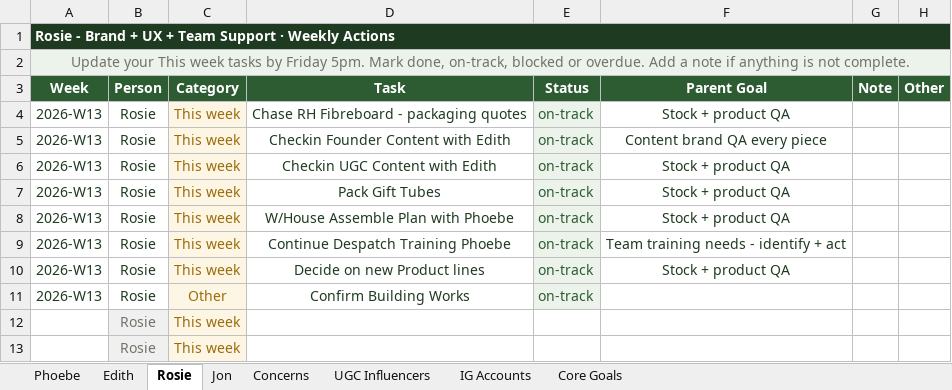
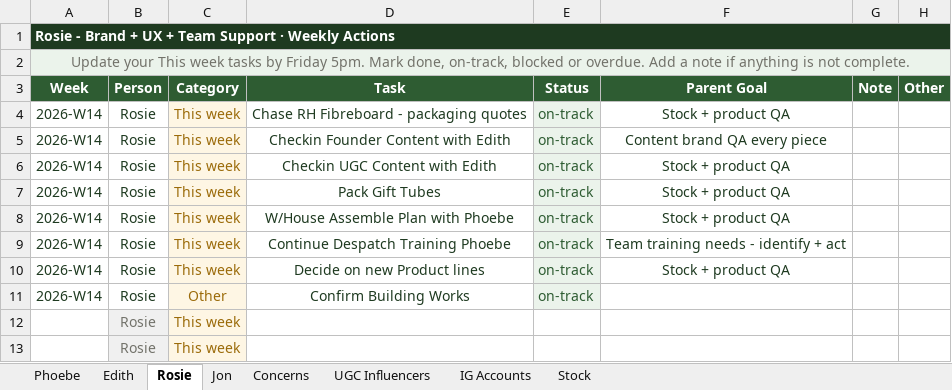
Before and after one commit to EDEN-AND-CO/eden-ceo-dashboard, an Excel workbook: Final Data Files/Team Pulse/EDEN_CO_Weekly_Status.xlsx, sheet Rosie, drawn as a sheet; only a part is shown; values as stored, in another font and other column widths than the file's, no borders; the diff names each change by its address in the sheet, - before the commit and + after, or states it on an @@ line.

```diff
--- a/Final Data Files/Team Pulse/EDEN_CO_Weekly_Status.xlsx (sheet Rosie)
+++ b/Final Data Files/Team Pulse/EDEN_CO_Weekly_Status.xlsx (sheet Rosie)
@@ sheet tab hidden: Core Goals @@
+sheet tab: Stock
-A4:A11 (Week): 2026-W13
+A4:A11 (Week): 2026-W14
```
Also changed, not shown: sheet Jon, sheet Concerns, sheet Edith, sheet Phoebe, 10 other files.
